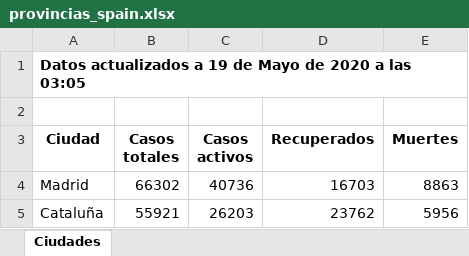
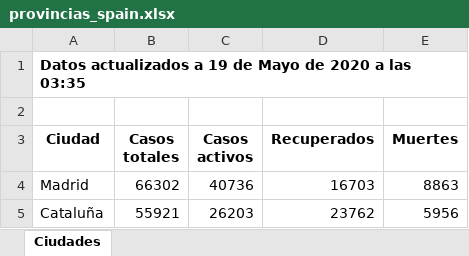
Before and after one commit to Dviejopomata/covid-19-data, an Excel workbook: provincias_spain.xlsx, sheet Ciudades, drawn as a sheet; only a part is shown; values as stored, in another font and other column widths than the file's, no borders; the diff names each change by its address in the sheet, - before the commit and + after, or states it on an @@ line.

```diff
--- a/provincias_spain.xlsx (sheet Ciudades)
+++ b/provincias_spain.xlsx (sheet Ciudades)
-A1 (Ciudad): …a las 03:05
+A1 (Ciudad): …a las 03:35
```
Also changed, not shown: paises.xlsx, 3 other files.
